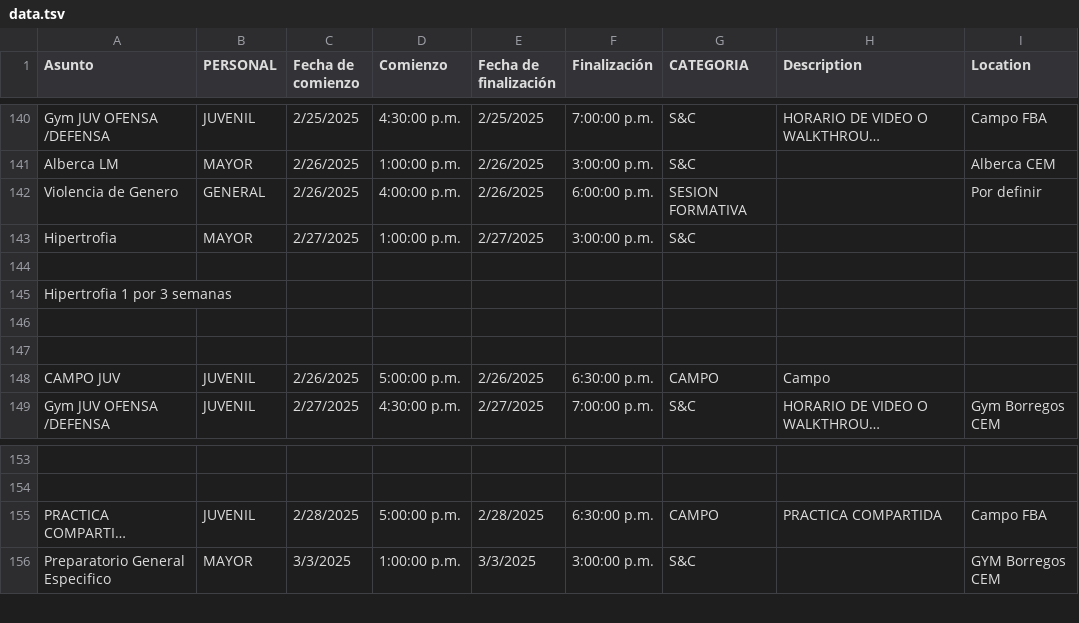
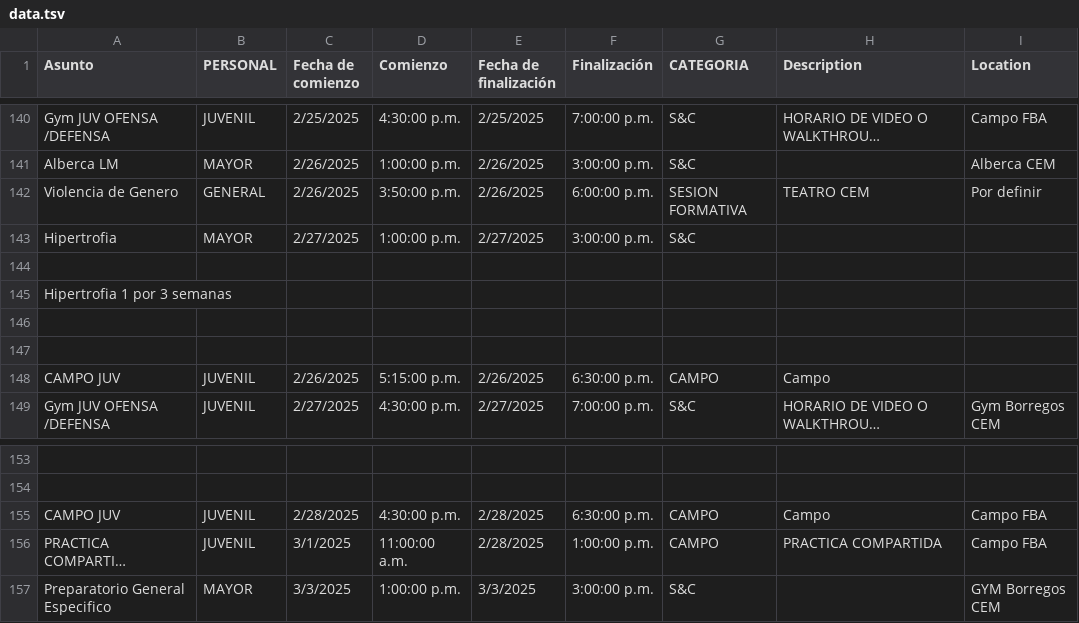
Before and after one commit to zagalseb/APPSVG, a TSV file: data.tsv, drawn as a sheet; only a part is shown, gaps mark what is left out; long unchanged cells end in …; addresses are those after the commit; the diff names each change by its address in the sheet, - before the commit and + after, or states it on an @@ line.

Commit message:
Add files via upload

```diff
--- a/data.tsv
+++ b/data.tsv
-D142 (Comienzo): 4:00:00 p.m.
+D142 (Comienzo): 3:50:00 p.m.
-H142 (Description): (empty)
+H142 (Description): TEATRO CEM
-D148 (Comienzo): 5:00:00 p.m.
+D148 (Comienzo): 5:15:00 p.m.
+row 155: CAMPO JUV | JUVENIL | 2/28/2025 | 4:30:00 p.m. | 2/28/2025 | 6:30:00 p.m. | CAMPO | Campo | Campo FBA
-C156 (Fecha de comienzo): 2/28/2025
+C156 (Fecha de comienzo): 3/1/2025
-D156 (Comienzo): 5:00:00 p.m.
+D156 (Comienzo): 11:00:00 a.m.
-F156 (Finalización): 6:30:00 p.m.
+F156 (Finalización): 1:00:00 p.m.
```
